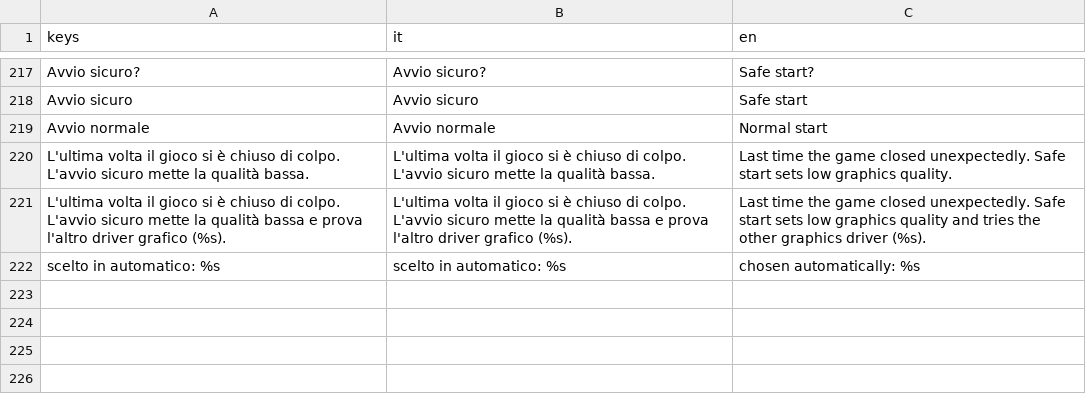
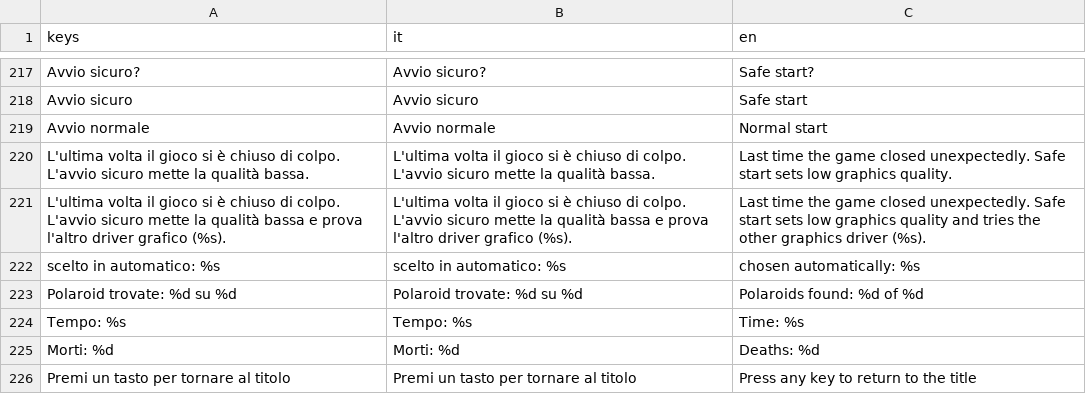
Before and after one commit to deeplylion-droid/Gioco-3D, a CSV file: godot/lingue/testi.csv, drawn as a sheet; only a part is shown, gaps mark what is left out; the diff names each change by its address in the sheet, - before the commit and + after, or states it on an @@ line.

```diff
--- a/godot/lingue/testi.csv
+++ b/godot/lingue/testi.csv
+row 223: Polaroid trovate: %d su %d | Polaroid trovate: %d su %d | Polaroids found: %d of %d
+row 224: Tempo: %s | Tempo: %s | Time: %s
+row 225: Morti: %d | Morti: %d | Deaths: %d
+row 226: Premi un tasto per tornare al titolo | Premi un tasto per tornare al titolo | Press any key to return to the title
```
Also changed, not shown: 36 other files.
